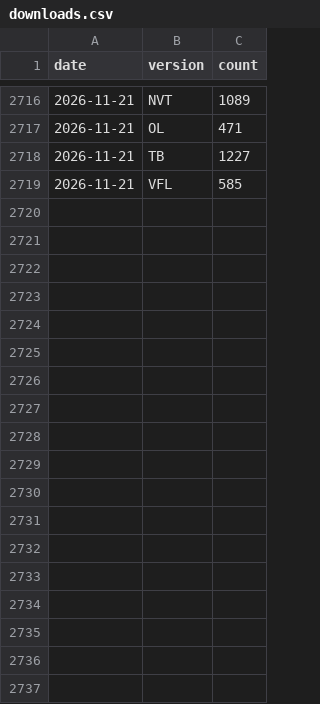
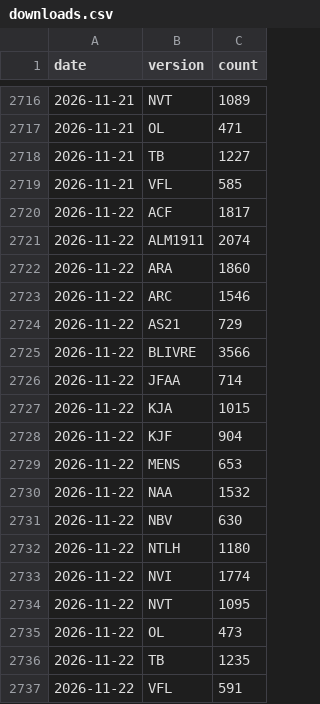
Before and after one commit to damarals/biblias, a CSV file: data/stats/downloads.csv, drawn as a sheet; only a part is shown, gaps mark what is left out; the diff names each change by its address in the sheet, - before the commit and + after, or states it on an @@ line.

```diff
--- a/data/stats/downloads.csv
+++ b/data/stats/downloads.csv
+row 2720: 2026-11-22 | ACF | 1817
+row 2721: 2026-11-22 | ALM1911 | 2074
+row 2722: 2026-11-22 | ARA | 1860
+row 2723: 2026-11-22 | ARC | 1546
+row 2724: 2026-11-22 | AS21 | 729
+row 2725: 2026-11-22 | BLIVRE | 3566
+row 2726: 2026-11-22 | JFAA | 714
+row 2727: 2026-11-22 | KJA | 1015
+row 2728: 2026-11-22 | KJF | 904
+row 2729: 2026-11-22 | MENS | 653
+row 2730: 2026-11-22 | NAA | 1532
+row 2731: 2026-11-22 | NBV | 630
+row 2732: 2026-11-22 | NTLH | 1180
+row 2733: 2026-11-22 | NVI | 1774
+row 2734: 2026-11-22 | NVT | 1095
+row 2735: 2026-11-22 | OL | 473
+row 2736: 2026-11-22 | TB | 1235
+row 2737: 2026-11-22 | VFL | 591
```
Also changed, not shown: 1 other file.
